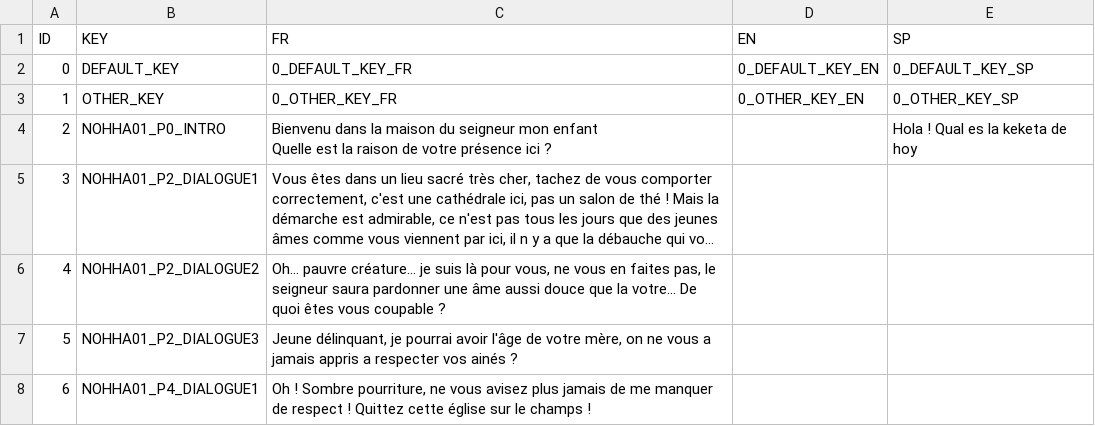
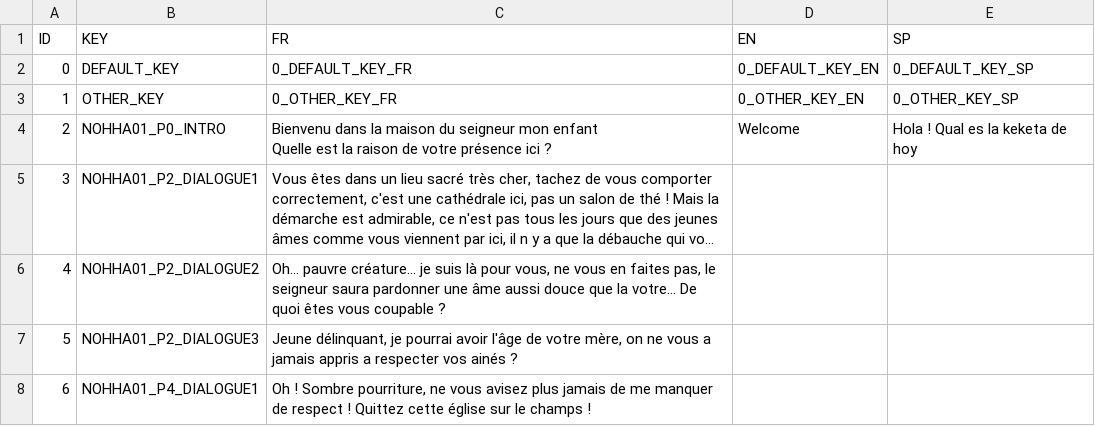
Before and after one commit to DanZo0x/ProjectNarra3D, a CSV file: Assets/Dialogues/Sentences_Noharnaak.csv, drawn as a sheet; only a part is shown; long unchanged cells end in …; the diff names each change by its address in the sheet, - before the commit and + after, or states it on an @@ line.

```diff
--- a/Assets/Dialogues/Sentences_Noharnaak.csv
+++ b/Assets/Dialogues/Sentences_Noharnaak.csv
-D4 (EN): (empty)
+D4 (EN): Welcome
```
Also changed, not shown: 24 other files.
